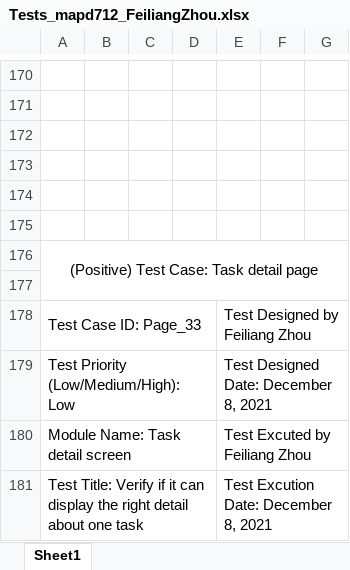
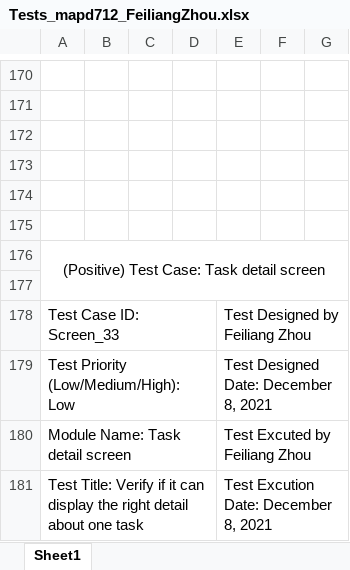
Before and after one commit to velskii/patientApp, an Excel workbook: Tests_mapd712_FeiliangZhou.xlsx, sheet Sheet1, drawn as a sheet; only a part is shown, gaps mark what is left out; values as stored, in another font and other column widths than the file's, no borders; the diff covers the shown part only; the diff names each change by its address in the sheet, - before the commit and + after, or states it on an @@ line.

Commit message:
adjust the styles of createTask screen

```diff
--- a/Tests_mapd712_FeiliangZhou.xlsx (sheet Sheet1)
+++ b/Tests_mapd712_FeiliangZhou.xlsx (sheet Sheet1)
-A176: (Positive) Test Case: Task detail page
+A176: (Positive) Test Case: Task detail screen
-A178: Test Case ID: Page_33
+A178: Test Case ID: Screen_33
```
Also changed, not shown: 35 edited cells elsewhere in this sheet, 2 other files.
